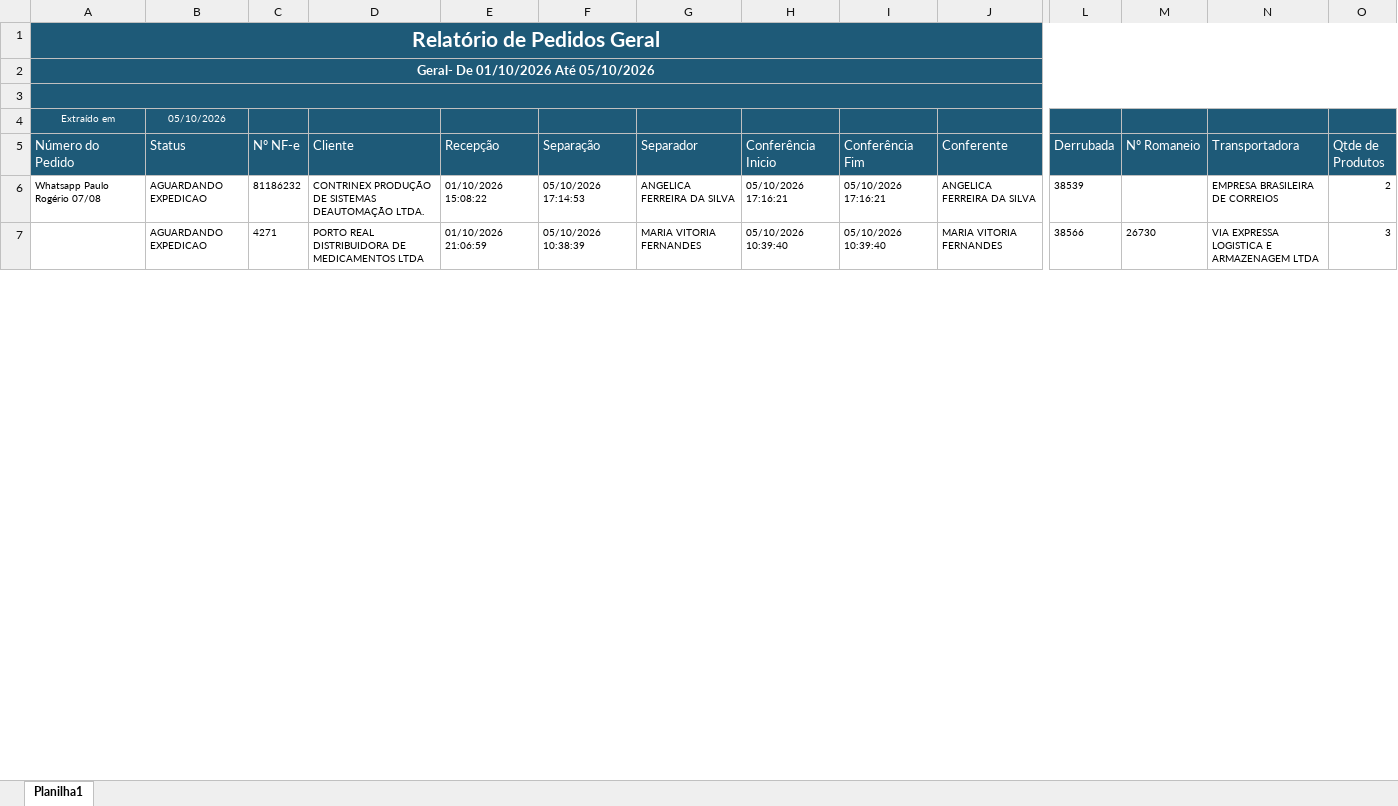
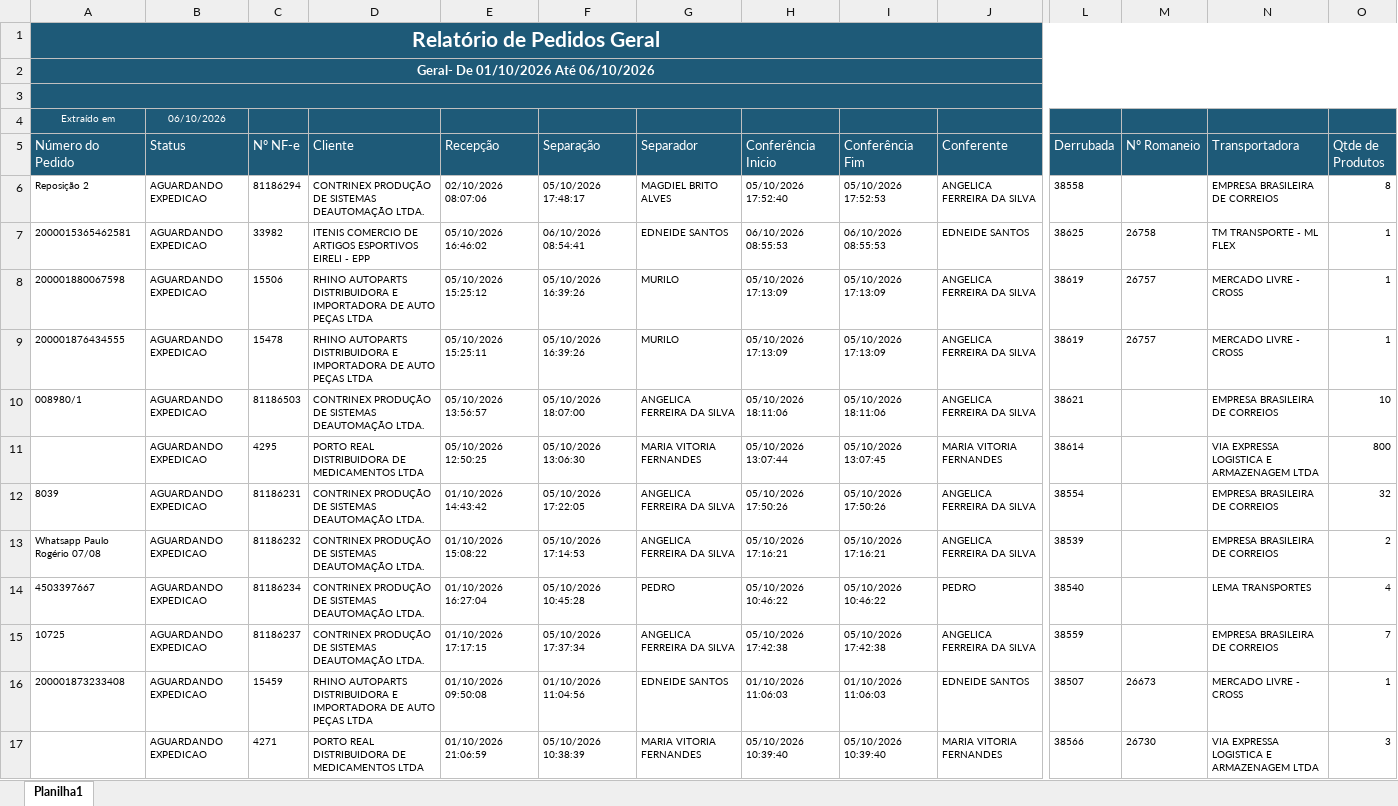
Before and after one commit to phdev2024/dashboard_operacao, an Excel workbook: data/status_saida/operacional/status_out_2026.xlsx, sheet Planilha1, drawn as a sheet; only a part is shown, gaps mark what is left out; values as stored, in another font and other column widths than the file's, no borders; rows hold the shown columns only; the diff covers the shown part only; the diff names each change by its address in the sheet, - before the commit and + after, or states it on an @@ line.

Commit message:
auto: atualiza base operacional via atalho

```diff
--- a/data/status_saida/operacional/status_out_2026.xlsx (sheet Planilha1)
+++ b/data/status_saida/operacional/status_out_2026.xlsx (sheet Planilha1)
-A2 (Número do Pedido): Geral- De 01/10/2026 Até 05/10/2026
+A2 (Número do Pedido): Geral- De 01/10/2026 Até 06/10/2026
-B4 (Status): 05/10/2026
+B4 (Status): 06/10/2026
+row 6: Reposição 2 | AGUARDANDO EXPEDICAO | 81186294 | CONTRINEX PRODUÇÃO DE SISTEMAS DEAUTOMAÇÃO LTDA. | 02/10/2026 08:07:06 | 05/10/2026 17:48:17 | MAGDIEL BRITO ALVES | 05/10/2026 17:52:40 | 05/10/2026 17:52:53 | ANGELICA FERREIRA DA SILVA | 38558 |  | EMPRESA BRASILEIRA DE CORREIOS | 8
+row 7: 2000015365462581 | AGUARDANDO EXPEDICAO | 33982 | ITENIS COMERCIO DE ARTIGOS ESPORTIVOS EIRELI - EPP | 05/10/2026 16:46:02 | 06/10/2026 08:54:41 | EDNEIDE SANTOS | 06/10/2026 08:55:53 | 06/10/2026 08:55:53 | EDNEIDE SANTOS | 38625 | 26758 | TM TRANSPORTE - ML FLEX | 1
+row 8: 200001880067598 | AGUARDANDO EXPEDICAO | 15506 | RHINO AUTOPARTS DISTRIBUIDORA E IMPORTADORA DE AUTO PEÇAS LTDA | 05/10/2026 15:25:12 | 05/10/2026 16:39:26 | MURILO | 05/10/2026 17:13:09 | 05/10/2026 17:13:09 | ANGELICA FERREIRA DA SILVA | 38619 | 26757 | MERCADO LIVRE - CROSS | 1
+row 9: 200001876434555 | AGUARDANDO EXPEDICAO | 15478 | RHINO AUTOPARTS DISTRIBUIDORA E IMPORTADORA DE AUTO PEÇAS LTDA | 05/10/2026 15:25:11 | 05/10/2026 16:39:26 | MURILO | 05/10/2026 17:13:09 | 05/10/2026 17:13:09 | ANGELICA FERREIRA DA SILVA | 38619 | 26757 | MERCADO LIVRE - CROSS | 1
+row 10: 008980/1 | AGUARDANDO EXPEDICAO | 81186503 | CONTRINEX PRODUÇÃO DE SISTEMAS DEAUTOMAÇÃO LTDA. | 05/10/2026 13:56:57 | 05/10/2026 18:07:00 | ANGELICA FERREIRA DA SILVA | 05/10/2026 18:11:06 | 05/10/2026 18:11:06 | ANGELICA FERREIRA DA SILVA | 38621 |  | EMPRESA BRASILEIRA DE CORREIOS | 10
+row 12: 8039 | AGUARDANDO EXPEDICAO | 81186231 | CONTRINEX PRODUÇÃO DE SISTEMAS DEAUTOMAÇÃO LTDA. | 01/10/2026 14:43:42 | 05/10/2026 17:22:05 | ANGELICA FERREIRA DA SILVA | 05/10/2026 17:50:26 | 05/10/2026 17:50:26 | ANGELICA FERREIRA DA SILVA | 38554 |  | EMPRESA BRASILEIRA DE CORREIOS | 32
@@ row 13 moved to row 14: 4503397667 @@
+row 15: 10725 | AGUARDANDO EXPEDICAO | 81186237 | CONTRINEX PRODUÇÃO DE SISTEMAS DEAUTOMAÇÃO LTDA. | 01/10/2026 17:17:15 | 05/10/2026 17:37:34 | ANGELICA FERREIRA DA SILVA | 05/10/2026 17:42:38 | 05/10/2026 17:42:38 | ANGELICA FERREIRA DA SILVA | 38559 |  | EMPRESA BRASILEIRA DE CORREIOS | 7
@@ row 8 moved to row 16: 200001873233408 @@
```
Also changed, not shown: 40 added rows, 16 removed rows, 177 moved rows and 21 edited cells elsewhere in this sheet.
